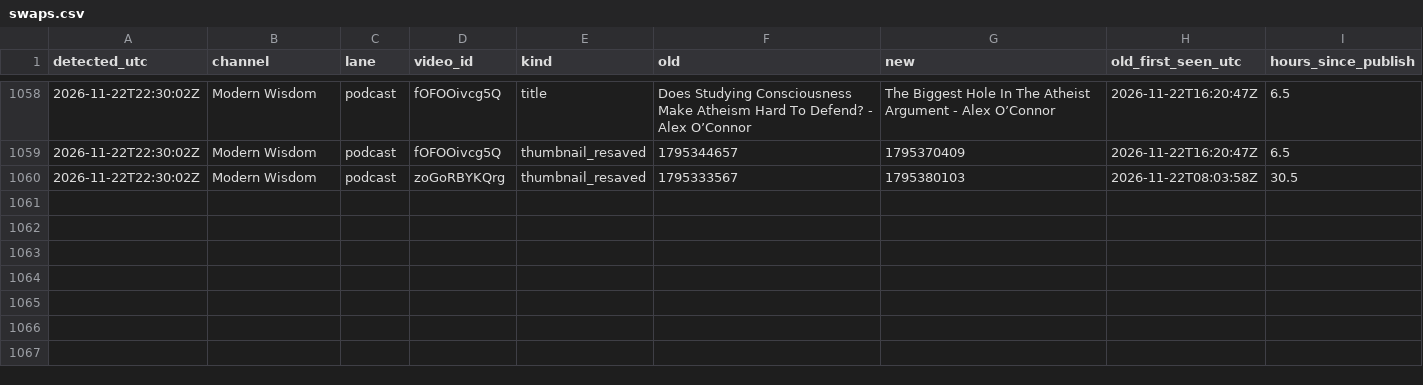
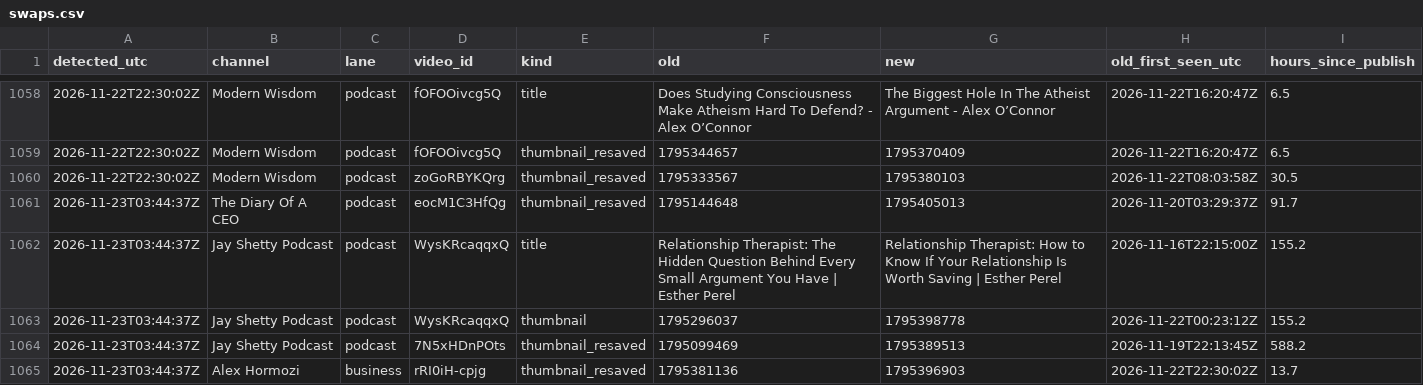
Before and after one commit to grantowen/competitor-swap-tracker, a CSV file: data/swaps.csv, drawn as a sheet; only a part is shown, gaps mark what is left out.

```diff
--- a/data/swaps.csv
+++ b/data/swaps.csv
@@ -1060 +1060,6 @@ detected_utc,channel,lane,video_id,kind,old,new,old_first_seen_utc,hours_since_p
 2026-11-22T22:30:02Z,Modern Wisdom,podcast,zoGoRBYKQrg,thumbnail_resaved,1795333567,1795380103,2026-11-22T08:03:58Z,30.5
+2026-11-23T03:44:37Z,The Diary Of A CEO,podcast,eocM1C3HfQg,thumbnail_resaved,1795144648,1795405013,2026-11-20T03:29:37Z,91.7
+2026-11-23T03:44:37Z,Jay Shetty Podcast,podcast,WysKRcaqqxQ,title,Relationship Therapist: The Hidden Question Behind Every Small Argument You Have | Esther Perel,Relationship Therapist: How to Know If Your Relationship Is Worth Saving | Esther Perel,2026-11-16T22:15:00Z,155.2
+2026-11-23T03:44:37Z,Jay Shetty Podcast,podcast,WysKRcaqqxQ,thumbnail,1795296037,1795398778,2026-11-22T00:23:12Z,155.2
+2026-11-23T03:44:37Z,Jay Shetty Podcast,podcast,7N5xHDnPOts,thumbnail_resaved,1795099469,1795389513,2026-11-19T22:13:45Z,588.2
+2026-11-23T03:44:37Z,Alex Hormozi,business,rRI0iH-cpjg,thumbnail_resaved,1795381136,1795396903,2026-11-22T22:30:02Z,13.7
```
Also changed, not shown: 6 other files.
